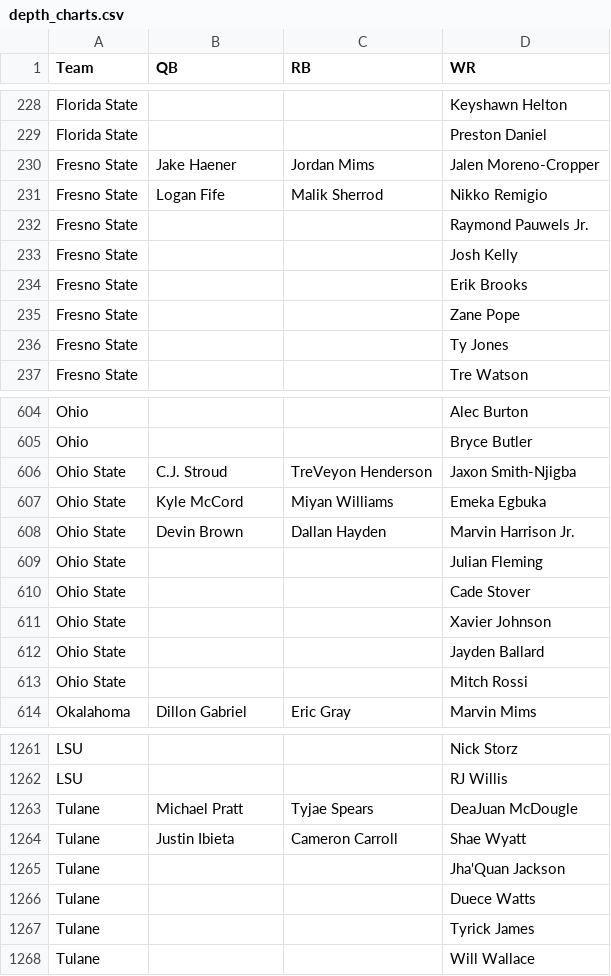
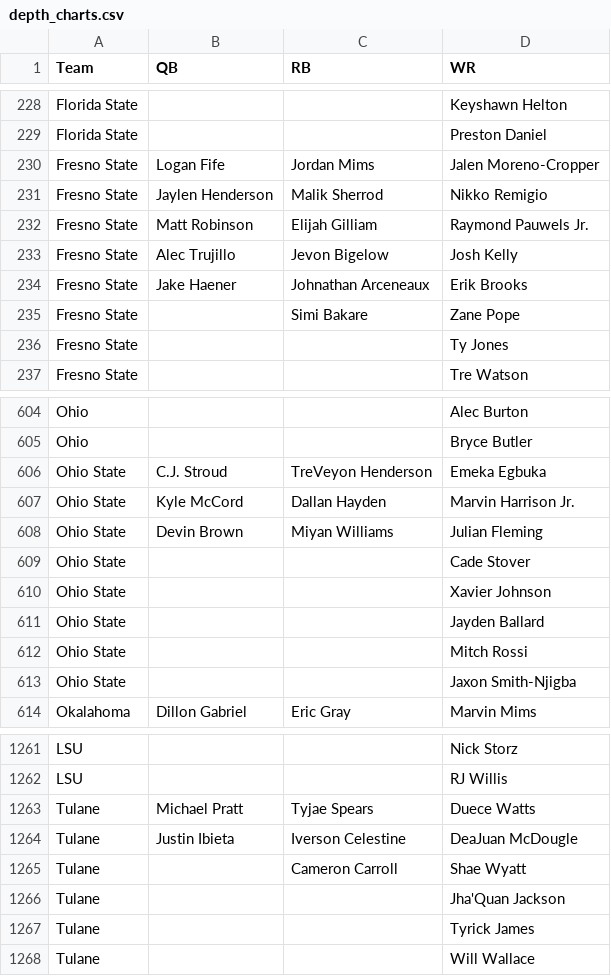
Before and after one commit to NastyAnalytics/DFS, a CSV file: CFB/depth_charts.csv, drawn as a sheet; only a part is shown, gaps mark what is left out; the diff covers the shown part only.

```diff
--- a/CFB/depth_charts.csv
+++ b/CFB/depth_charts.csv
@@ -229,8 +229,8 @@ Florida State,,,Keyshawn Helton
 Florida State,,,Preston Daniel
-Fresno State,Jake Haener,Jordan Mims,Jalen Moreno-Cropper
-Fresno State,Logan Fife,Malik Sherrod,Nikko Remigio
-Fresno State,,,Raymond Pauwels Jr.
-Fresno State,,,Josh Kelly
-Fresno State,,,Erik Brooks
-Fresno State,,,Zane Pope
+Fresno State,Logan Fife,Jordan Mims,Jalen Moreno-Cropper
+Fresno State,Jaylen Henderson,Malik Sherrod,Nikko Remigio
+Fresno State,Matt Robinson,Elijah Gilliam,Raymond Pauwels Jr.
+Fresno State,Alec Trujillo,Jevon Bigelow,Josh Kelly
+Fresno State,Jake Haener,Johnathan Arceneaux,Erik Brooks
+Fresno State,,Simi Bakare,Zane Pope
 Fresno State,,,Ty Jones
@@ -605,6 +605,5 @@ Ohio,,,Alec Burton
 Ohio,,,Bryce Butler
-Ohio State,C.J. Stroud,TreVeyon Henderson,Jaxon Smith-Njigba
-Ohio State,Kyle McCord,Miyan Williams,Emeka Egbuka
-Ohio State,Devin Brown,Dallan Hayden,Marvin Harrison Jr.
-Ohio State,,,Julian Fleming
+Ohio State,C.J. Stroud,TreVeyon Henderson,Emeka Egbuka
+Ohio State,Kyle McCord,Dallan Hayden,Marvin Harrison Jr.
+Ohio State,Devin Brown,Miyan Williams,Julian Fleming
 Ohio State,,,Cade Stover
@@ -613,2 +612,3 @@ Ohio State,,,Jayden Ballard
 Ohio State,,,Mitch Rossi
+Ohio State,,,Jaxon Smith-Njigba
 Okalahoma,Dillon Gabriel,Eric Gray,Marvin Mims
@@ -1262,6 +1262,6 @@ LSU,,,Nick Storz
 LSU,,,RJ Willis
-Tulane,Michael Pratt,Tyjae Spears,DeaJuan McDougle
-Tulane,Justin Ibieta,Cameron Carroll,Shae Wyatt
+Tulane,Michael Pratt,Tyjae Spears,Duece Watts
+Tulane,Justin Ibieta,Iverson Celestine,DeaJuan McDougle
+Tulane,,Cameron Carroll,Shae Wyatt
 Tulane,,,Jha'Quan Jackson
-Tulane,,,Duece Watts
 Tulane,,,Tyrick James
```
Also changed, not shown: 15 added rows, 3 removed rows, 1 moved row and 39 edited cells elsewhere in this file, CFB/coach and pace names.csv, CFB/imp_totals.csv, 3 other files.
